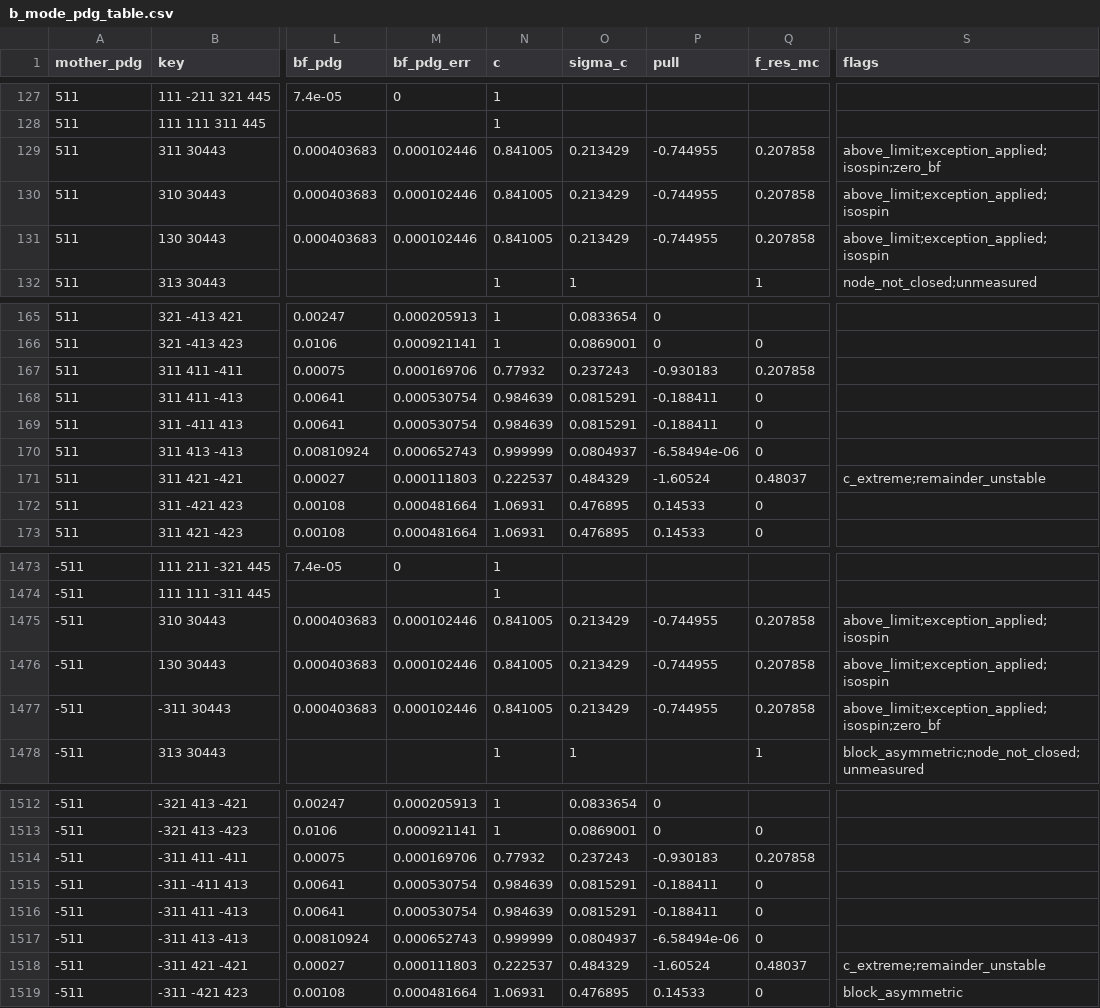
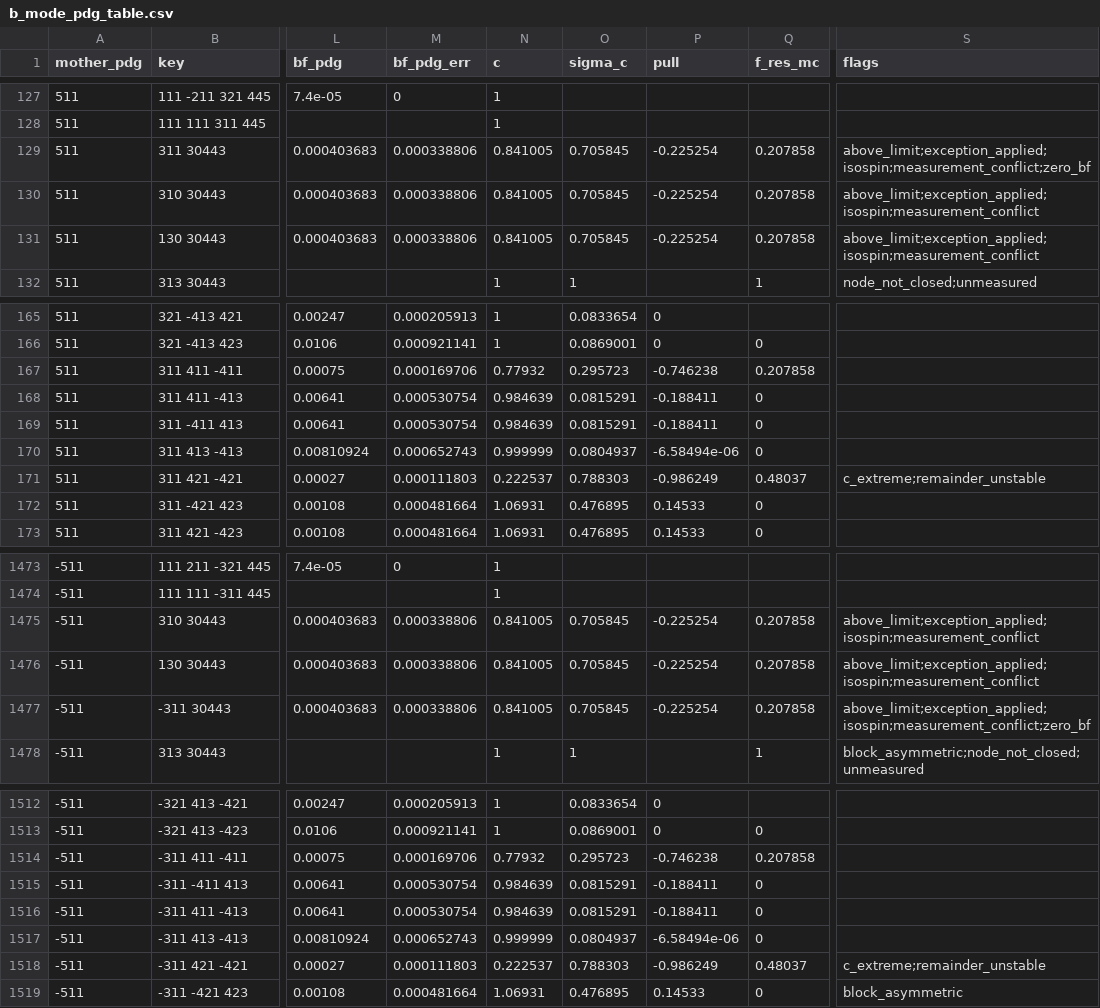
Before and after one commit to zjkjsd/inclusive_R_D, a CSV file: Notebooks/Plotting/csv_output/b_mode_pdg_table.csv, drawn as a sheet; only a part is shown, gaps mark what is left out; the diff covers the shown part only; the diff names each change by its address in the sheet, - before the commit and + after, or states it on an @@ line.

```diff
--- a/Notebooks/Plotting/csv_output/b_mode_pdg_table.csv
+++ b/Notebooks/Plotting/csv_output/b_mode_pdg_table.csv
-M129:M131 (bf_pdg_err): 0.000102446
+M129:M131 (bf_pdg_err): 0.000338806
-O129:O131 (sigma_c): 0.213429
+O129:O131 (sigma_c): 0.705845
-P129:P131 (pull): -0.744955
+P129:P131 (pull): -0.225254
-S129 (flags): above_limit;exception_applied;isospin;zero_bf
+S129 (flags): above_limit;exception_applied;isospin;measurement_conflict;zero_bf
-S130:S131 (flags): above_limit;exception_applied;isospin
+S130:S131 (flags): above_limit;exception_applied;isospin;measurement_conflict
-O167 (sigma_c): 0.237243
+O167 (sigma_c): 0.295723
-P167 (pull): -0.930183
+P167 (pull): -0.746238
-O171 (sigma_c): 0.484329
+O171 (sigma_c): 0.788303
-P171 (pull): -1.60524
+P171 (pull): -0.986249
-M1475:M1477 (bf_pdg_err): 0.000102446
+M1475:M1477 (bf_pdg_err): 0.000338806
-O1475:O1477 (sigma_c): 0.213429
+O1475:O1477 (sigma_c): 0.705845
-P1475:P1477 (pull): -0.744955
+P1475:P1477 (pull): -0.225254
-S1475:S1476 (flags): above_limit;exception_applied;isospin
+S1475:S1476 (flags): above_limit;exception_applied;isospin;measurement_conflict
-S1477 (flags): above_limit;exception_applied;isospin;zero_bf
+S1477 (flags): above_limit;exception_applied;isospin;measurement_conflict;zero_bf
-O1514 (sigma_c): 0.237243
+O1514 (sigma_c): 0.295723
-P1514 (pull): -0.930183
+P1514 (pull): -0.746238
-O1518 (sigma_c): 0.484329
+O1518 (sigma_c): 0.788303
-P1518 (pull): -1.60524
+P1518 (pull): -0.986249
```
Also changed, not shown: 38 edited cells elsewhere in this file, Notebooks/Plotting/csv_output/b_mode_isospin_check.csv, Notebooks/Plotting/csv_output/b_mode_pdg_review.csv, 5 other files.
